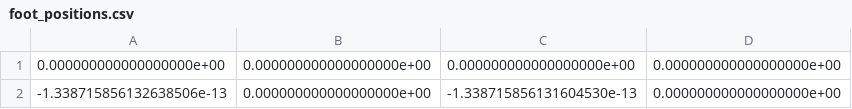
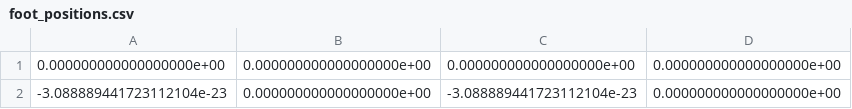
Before and after one commit to sesteban951/hydrax, a CSV file: hydrax/trajectories/srb_jump_2d/foot_positions.csv, drawn as a sheet.

```diff
--- a/hydrax/trajectories/srb_jump_2d/foot_positions.csv
+++ b/hydrax/trajectories/srb_jump_2d/foot_positions.csv
@@ -1,2 +1,2 @@
 0.000000000000000000e+00,0.000000000000000000e+00,0.000000000000000000e+00,0.000000000000000000e+00
--1.338715856132638506e-13,0.000000000000000000e+00,-1.338715856131604530e-13,0.000000000000000000e+00
+-3.088889441723112104e-23,0.000000000000000000e+00,-3.088889441723112104e-23,0.000000000000000000e+00
```
Also changed, not shown: hydrax/trajectories/srb_jump_2d/a_opt.csv, hydrax/trajectories/srb_jump_2d/q_opt.csv, 4 other files.
